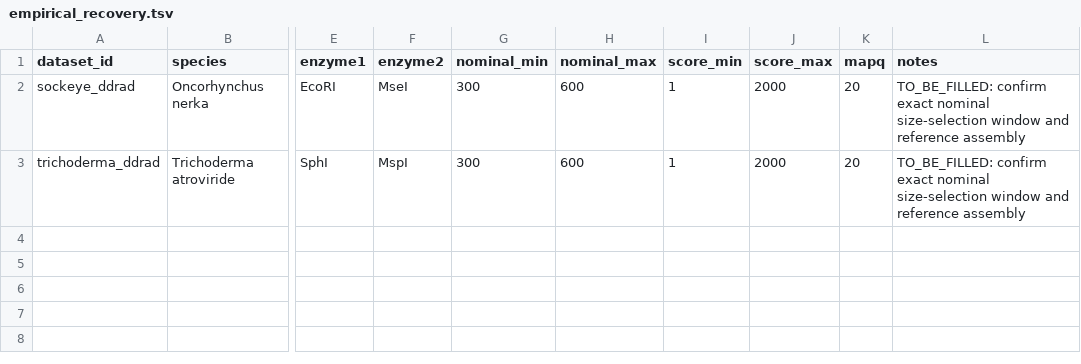
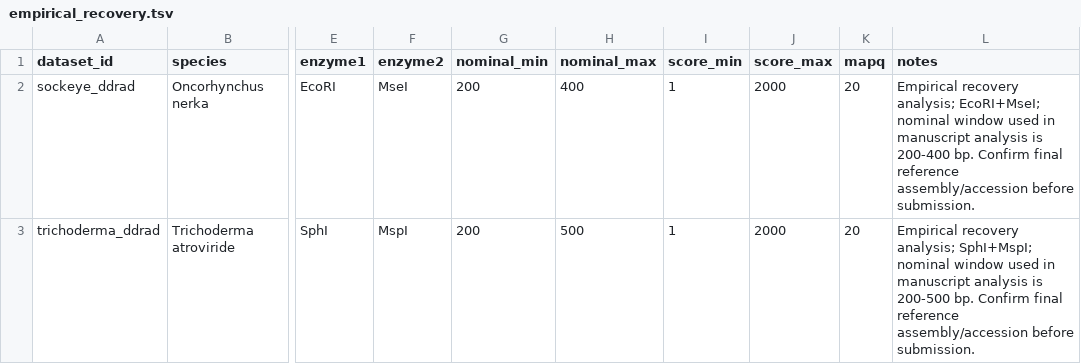
Before and after one commit to ericksamera/radigest-benchmarking, a TSV file: config/empirical_recovery.tsv, drawn as a sheet; only a part is shown, gaps mark what is left out; the diff names each change by its address in the sheet, - before the commit and + after, or states it on an @@ line.

Commit message:
feat(scripts)!: add reproducibility audit script and commands - Introduced `audit_reproducibility.py` for checking repo state. - Updated `Makefile` to include `audit` and `audit-strict` commands. - Modified `README.md` to reflect changes in repository functionality. - Adjusted `empirical_recovery.tsv` for accurate nominal size-selection windows. - Enhanced documentation in `reproduce_results.md` for clarity.

```diff
--- a/config/empirical_recovery.tsv
+++ b/config/empirical_recovery.tsv
-G2:G3 (nominal_min): 300
+G2:G3 (nominal_min): 200
-H2 (nominal_max): 600
+H2 (nominal_max): 400
-L2 (notes): TO_BE_FILLED: confirm exact nominal size-selection window and reference assembly
+L2 (notes): Empirical recovery analysis; EcoRI+MseI; nominal window used in manuscript analysis is 200-400 bp. Confirm final reference assembly/accession before submission.
-H3 (nominal_max): 600
+H3 (nominal_max): 500
-L3 (notes): TO_BE_FILLED: confirm exact nominal size-selection window and reference assembly
+L3 (notes): Empirical recovery analysis; SphI+MspI; nominal window used in manuscript analysis is 200-500 bp. Confirm final reference assembly/accession before submission.
```
Also changed, not shown: 5 other files.
